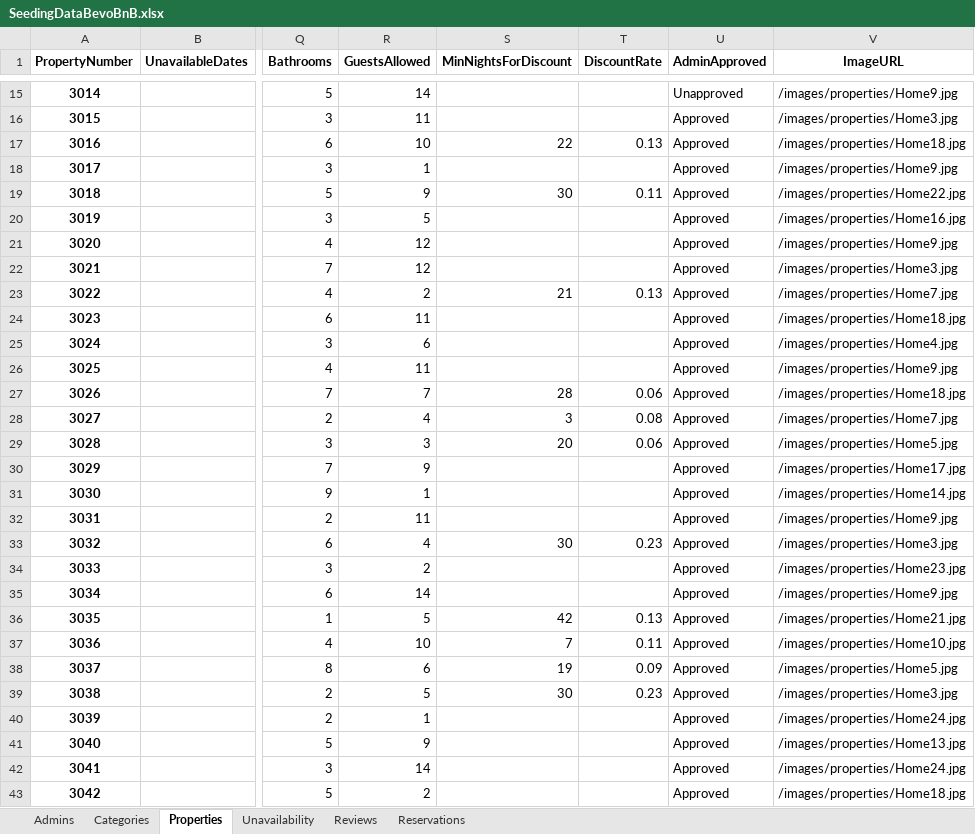
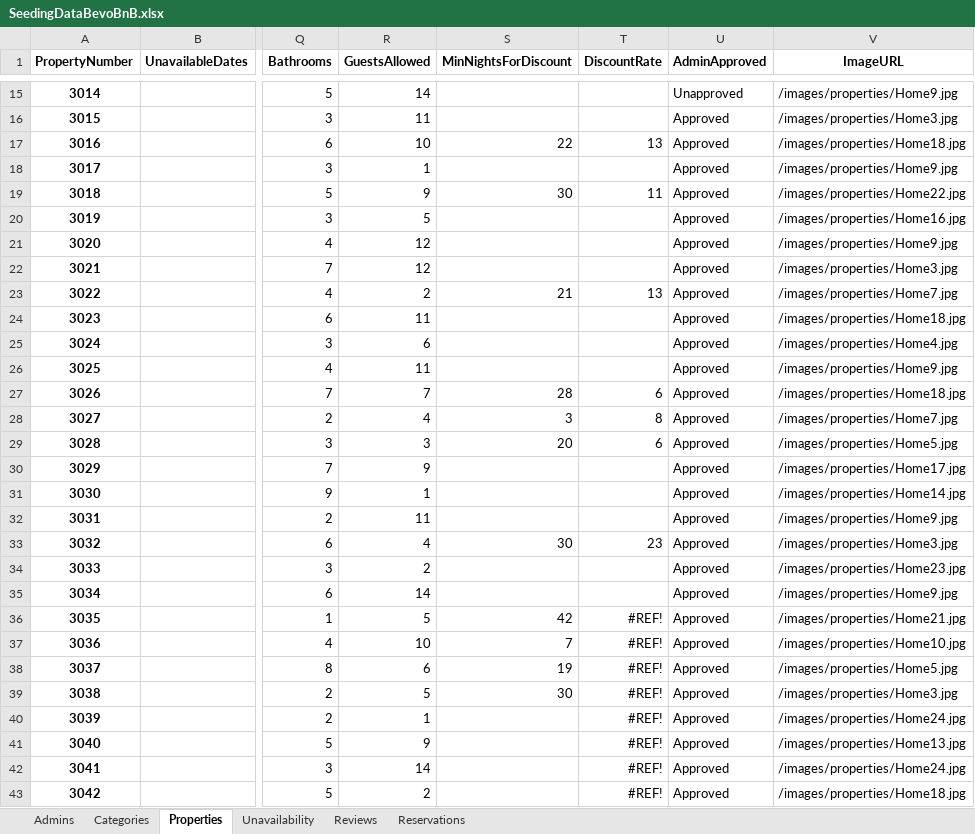
Before and after one commit to stambaughkarla/ASP.NET-Web-Dev-Competition, an Excel workbook: FinalProject/wwwroot/Data/SeedingDataBevoBnB.xlsx, sheet Properties, drawn as a sheet; only a part is shown, gaps mark what is left out; values as stored, in another font and other column widths than the file's, no borders; the diff covers the shown part only; the diff names each change by its address in the sheet, - before the commit and + after, or states it on an @@ line.

```diff
--- a/FinalProject/wwwroot/Data/SeedingDataBevoBnB.xlsx (sheet Properties)
+++ b/FinalProject/wwwroot/Data/SeedingDataBevoBnB.xlsx (sheet Properties)
-T17 (DiscountRate): 0.13
+T17 (DiscountRate): 13
-T19 (DiscountRate): 0.11
+T19 (DiscountRate): 11
-T23 (DiscountRate): 0.13
+T23 (DiscountRate): 13
-T27 (DiscountRate): 0.06
+T27 (DiscountRate): 6
-T28 (DiscountRate): 0.08
+T28 (DiscountRate): 8
-T29 (DiscountRate): 0.06
+T29 (DiscountRate): 6
-T33 (DiscountRate): 0.23
+T33 (DiscountRate): 23
-T36 (DiscountRate): 0.13
+T36 (DiscountRate): #REF!
-T37 (DiscountRate): 0.11
+T37 (DiscountRate): #REF!
-T38 (DiscountRate): 0.09
+T38 (DiscountRate): #REF!
-T39 (DiscountRate): 0.23
+T39 (DiscountRate): #REF!
-T40:T43 (DiscountRate): (empty)
+T40:T43 (DiscountRate): #REF!
```
Also changed, not shown: 121 edited cells elsewhere in this sheet, 6 other files.
